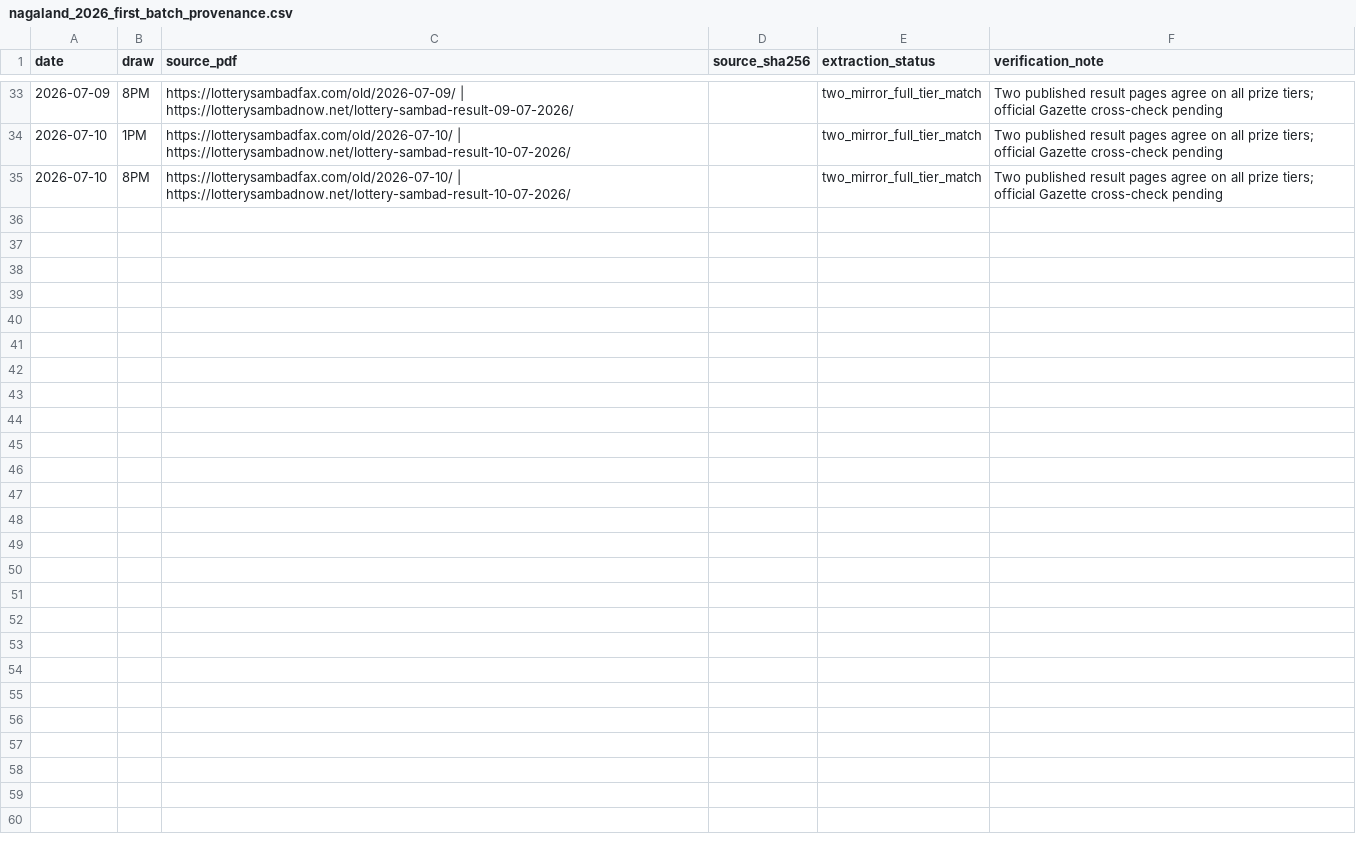
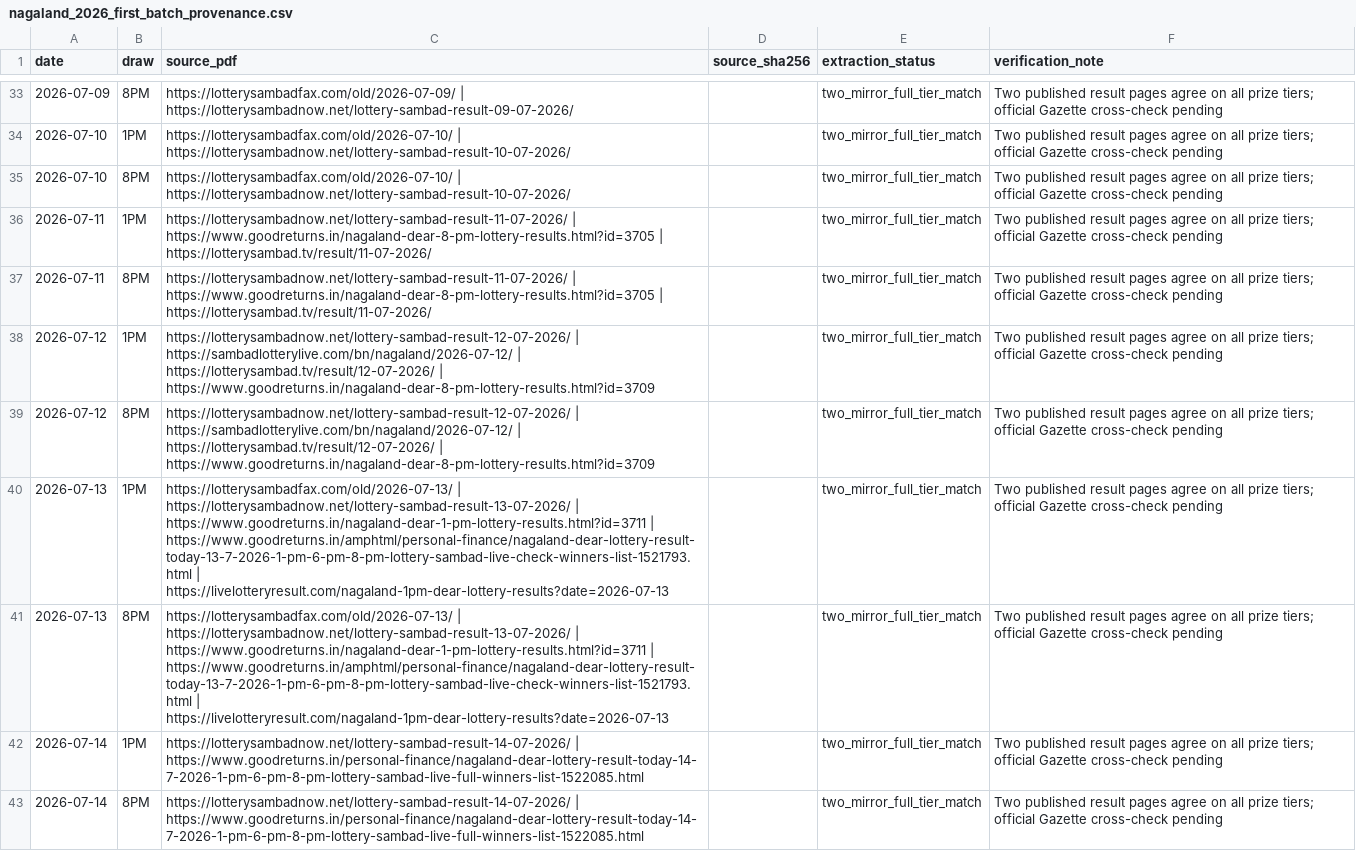
Before and after one commit to amar0612/dear-draw-cloud-monitor, a CSV file: data/nagaland_2026_first_batch_provenance.csv, drawn as a sheet; only a part is shown, gaps mark what is left out.

```diff
--- a/data/nagaland_2026_first_batch_provenance.csv
+++ b/data/nagaland_2026_first_batch_provenance.csv
@@ -35 +35,9 @@
 2026-07-10,8PM,https://lotterysambadfax.com/old/2026-07-10/ | https://lotterysambadnow.net/lottery-sambad-result-10-07-2026/,,two_mirror_full_tier_match,Two published result pages agree on all prize tiers; official Gazette cross-check pending
+2026-07-11,1PM,https://lotterysambadnow.net/lottery-sambad-result-11-07-2026/ | https://www.goodreturns.in/nagaland-dear-8-pm-lottery-results.html?id=3705 | https://lotterysambad.tv/result/11-07-2026/,,two_mirror_full_tier_match,Two published result pages agree on all prize tiers; official Gazette cross-check pending
+2026-07-11,8PM,https://lotterysambadnow.net/lottery-sambad-result-11-07-2026/ | https://www.goodreturns.in/nagaland-dear-8-pm-lottery-results.html?id=3705 | https://lotterysambad.tv/result/11-07-2026/,,two_mirror_full_tier_match,Two published result pages agree on all prize tiers; official Gazette cross-check pending
+2026-07-12,1PM,https://lotterysambadnow.net/lottery-sambad-result-12-07-2026/ | https://sambadlotterylive.com/bn/nagaland/2026-07-12/ | https://lotterysambad.tv/result/12-07-2026/ | https://www.goodreturns.in/nagaland-dear-8-pm-lottery-results.html?id=3709,,two_mirror_full_tier_match,Two published result pages agree on all prize tiers; official Gazette cross-check pending
+2026-07-12,8PM,https://lotterysambadnow.net/lottery-sambad-result-12-07-2026/ | https://sambadlotterylive.com/bn/nagaland/2026-07-12/ | https://lotterysambad.tv/result/12-07-2026/ | https://www.goodreturns.in/nagaland-dear-8-pm-lottery-results.html?id=3709,,two_mirror_full_tier_match,Two published result pages agree on all prize tiers; official Gazette cross-check pending
+2026-07-13,1PM,https://lotterysambadfax.com/old/2026-07-13/ | https://lotterysambadnow.net/lottery-sambad-result-13-07-2026/ | https://www.goodreturns.in/nagaland-dear-1-pm-lottery-results.html?id=3711 | https://www.goodreturns.in/amphtml/personal-finance/nagaland-dear-lottery-result-today-13-7-2026-1-pm-6-pm-8-pm-lottery-sambad-live-check-winners-list-1521793.html | https://livelotteryresult.com/nagaland-1pm-dear-lottery-results?date=2026-07-13,,two_mirror_full_tier_match,Two published result pages agree on all prize tiers; official Gazette cross-check pending
+2026-07-13,8PM,https://lotterysambadfax.com/old/2026-07-13/ | https://lotterysambadnow.net/lottery-sambad-result-13-07-2026/ | https://www.goodreturns.in/nagaland-dear-1-pm-lottery-results.html?id=3711 | https://www.goodreturns.in/amphtml/personal-finance/nagaland-dear-lottery-result-today-13-7-2026-1-pm-6-pm-8-pm-lottery-sambad-live-check-winners-list-1521793.html | https://livelotteryresult.com/nagaland-1pm-dear-lottery-results?date=2026-07-13,,two_mirror_full_tier_match,Two published result pages agree on all prize tiers; official Gazette cross-check pending
+2026-07-14,1PM,https://lotterysambadnow.net/lottery-sambad-result-14-07-2026/ | https://www.goodreturns.in/personal-finance/nagaland-dear-lottery-result-today-14-7-2026-1-pm-6-pm-8-pm-lottery-sambad-live-full-winners-list-1522085.html,,two_mirror_full_tier_match,Two published result pages agree on all prize tiers; official Gazette cross-check pending
+2026-07-14,8PM,https://lotterysambadnow.net/lottery-sambad-result-14-07-2026/ | https://www.goodreturns.in/personal-finance/nagaland-dear-lottery-result-today-14-7-2026-1-pm-6-pm-8-pm-lottery-sambad-live-full-winners-list-1522085.html,,two_mirror_full_tier_match,Two published result pages agree on all prize tiers; official Gazette cross-check pending
```
Also changed, not shown: 1 other file.
